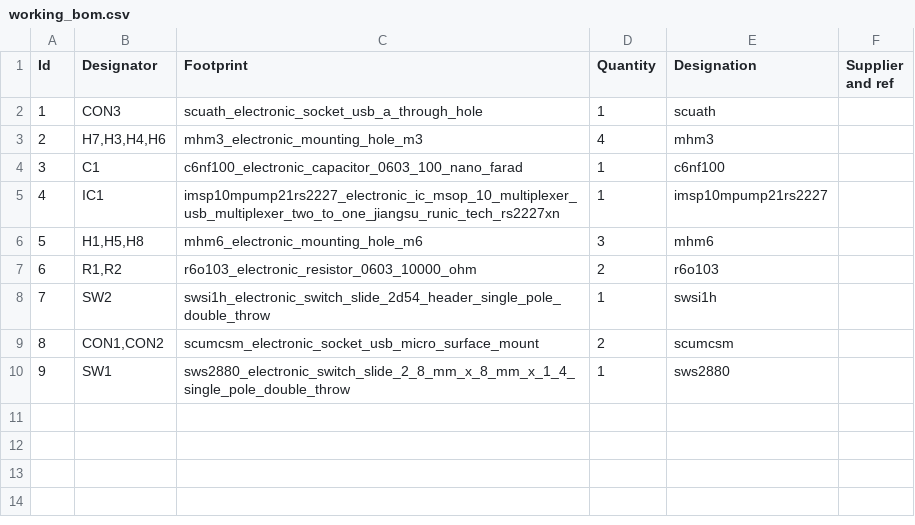
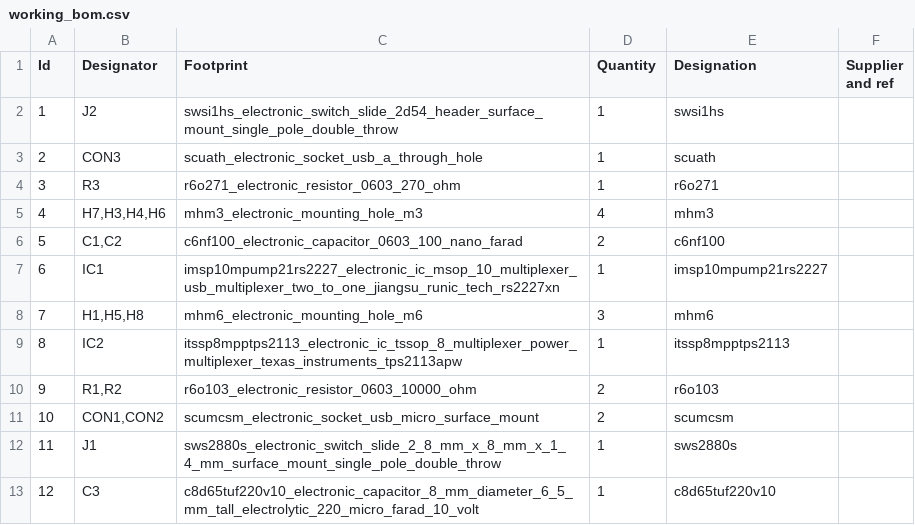
Before and after one commit to oomlout/oomlout_oomp_electronic_project_usb_switch, a CSV file: kicad/current_version/working/working_bom.csv, drawn as a sheet; removed rows and columns are numbered as before the commit, all else as after; the diff names each change by its address in the sheet, - before the commit and + after, or states it on an @@ line.

```diff
--- a/kicad/current_version/working/working_bom.csv
+++ b/kicad/current_version/working/working_bom.csv
+row 2: 1 | J2 | swsi1hs_electronic_switch_slide_2d54_header_surface_mount_single_pole_double_throw | 1 | swsi1hs
@@ column A (Id) renumbered between rows 3 and 12 @@
+row 4: 3 | R3 | r6o271_electronic_resistor_0603_270_ohm | 1 | r6o271
-B6 (Designator): C1
+B6 (Designator): C1,C2
-D6 (Quantity): 1
+D6 (Quantity): 2
+row 9: 8 | IC2 | itssp8mpptps2113_electronic_ic_tssop_8_multiplexer_power_multiplexer_texas_instruments_tps2113apw | 1 | itssp8mpptps2113
-row 8: 7 | SW2 | swsi1h_electronic_switch_slide_2d54_header_single_pole_double_throw | 1 | swsi1h
-B12 (Designator): SW1
+B12 (Designator): J1
-C12 (Footprint): sws2880_electronic_switch_slide_2_8_mm_x_8_mm_x_1_4_single_pole_double_throw
+C12 (Footprint): sws2880s_electronic_switch_slide_2_8_mm_x_8_mm_x_1_4_mm_surface_mount_single_pole_double_throw
-E12 (Designation): sws2880
+E12 (Designation): sws2880s
+row 13: 12 | C3 | c8d65tuf220v10_electronic_capacitor_8_mm_diameter_6_5_mm_tall_electrolytic_220_micro_farad_10_volt | 1 | c8d65tuf220v10
```
Also changed, not shown: 16 other files.
